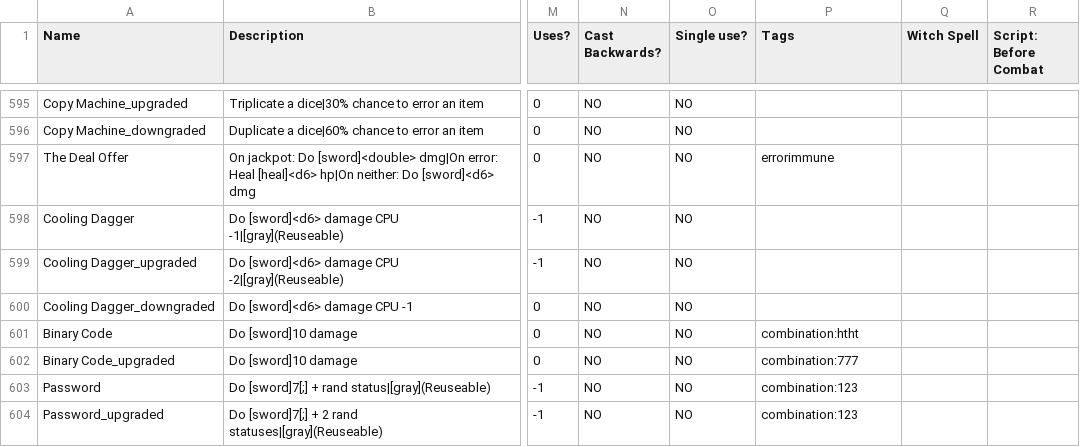
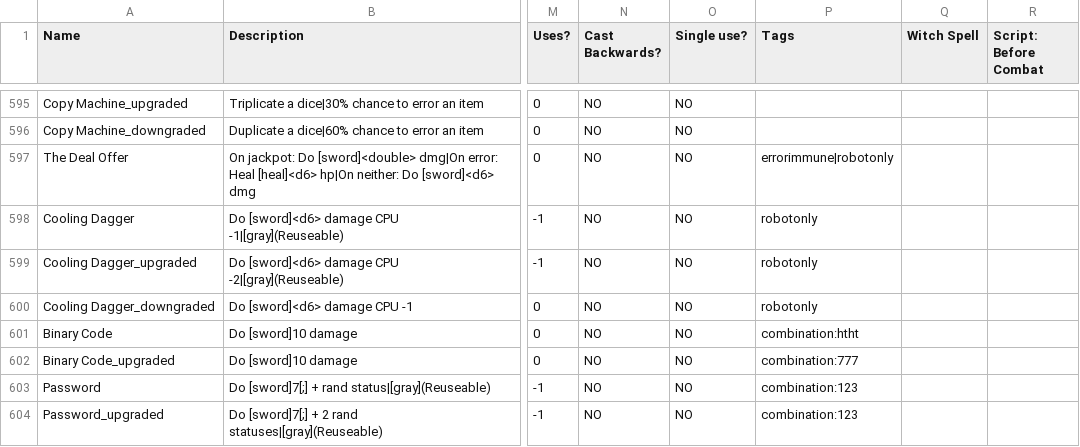
Before and after one commit to ncrecc/christmasspecial, a CSV file: _append/data/text/equipment.csv, drawn as a sheet; only a part is shown, gaps mark what is left out; the diff names each change by its address in the sheet, - before the commit and + after, or states it on an @@ line.

Commit message:
minor fixes - fixed third place cauldron not rerolling dice - fixed mf_healnextturn not being removed on start turn - the deal offer and cooling dagger are now marked robotonly
-gost

```diff
--- a/_append/data/text/equipment.csv
+++ b/_append/data/text/equipment.csv
-P597 (Tags): errorimmune
+P597 (Tags): errorimmune|robotonly
-P598:P600 (Tags): (empty)
+P598:P600 (Tags): robotonly
```
Also changed, not shown: _append/data/text/statuseffects.csv, data/text/equipment.csv, 1 other file.
